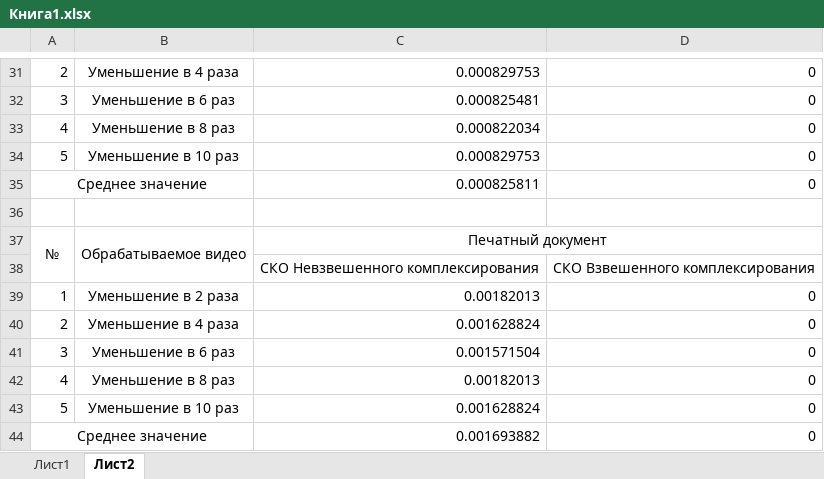
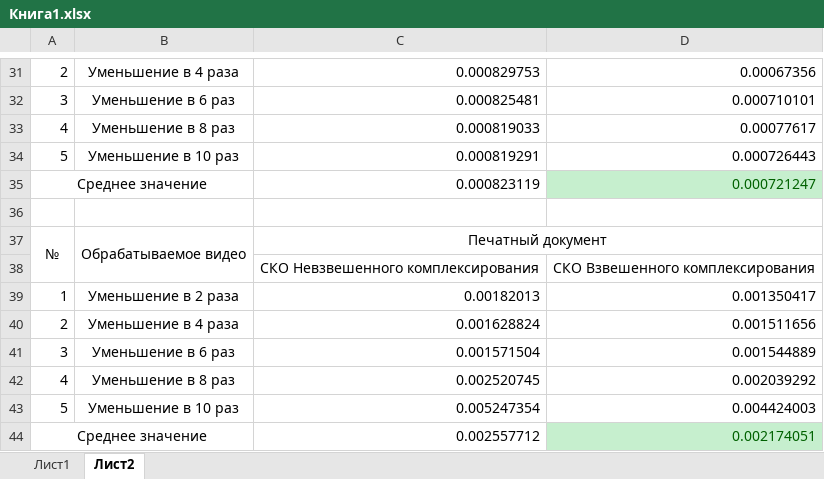
Before and after one commit to ts-glob/Optimal-Image-Super-resolution-Image-registration, an Excel workbook: Записка/Книга1.xlsx, sheet Лист2, drawn as a sheet; only a part is shown, gaps mark what is left out; values as stored, in another font and other column widths than the file's, no borders; charts and pictures and conditional formats not drawn; the diff covers the shown part only; the diff names each change by its address in the sheet, - before the commit and + after, or states it on an @@ line.

```diff
--- a/Записка/Книга1.xlsx (sheet Лист2)
+++ b/Записка/Книга1.xlsx (sheet Лист2)
-D31: 0
+D31: 0.00067356
-D32: 0
+D32: 0.000710101
-C33: 0.000822034
+C33: 0.000819033
-D33: 0
+D33: 0.00077617
-C34: 0.000829753
+C34: 0.000819291
-D34: 0
+D34: 0.000726443
-C35: 0.000825811
+C35: 0.000823119
-D35: 0
+D35: 0.000721247
@@ D35 fill: none → #C6EFCE, text colour: black → #006100 @@
-D39: 0
+D39: 0.001350417
-D40: 0
+D40: 0.001511656
-D41: 0
+D41: 0.001544889
-C42: 0.00182013
+C42: 0.002520745
-D42: 0
+D42: 0.002039292
-C43: 0.001628824
+C43: 0.005247354
-D43: 0
+D43: 0.004424003
-C44: 0.001693882
+C44: 0.002557712
-D44: 0
+D44: 0.002174051
@@ D44 fill: none → #C6EFCE, text colour: black → #006100 @@
```
Also changed, not shown: 25 edited cells and cell formats elsewhere in this sheet, sheet Лист1, charts or pictures, 35 other files.
